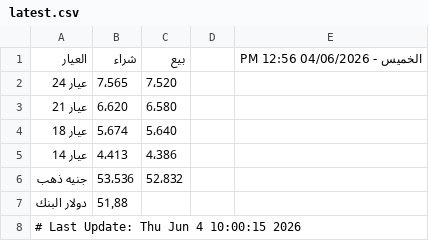
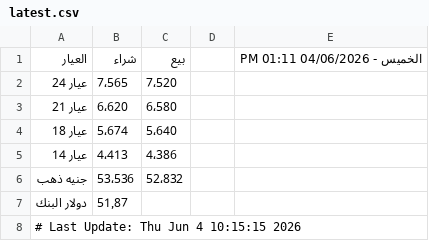
Before and after one commit to abodaapp-hash/sheet-fetcher, a CSV file: data/latest.csv, drawn as a sheet.

```diff
--- a/data/latest.csv
+++ b/data/latest.csv
@@ -1,2 +1,2 @@
-العيار,شراء,بيع,,الخميس - 04/06/2026 12:56 PM
+العيار,شراء,بيع,,الخميس - 04/06/2026 01:11 PM
 عيار 24 ,7٬565,7٬520,,
@@ -6,3 +6,3 @@
 جنيه ذهب,53٬536,52٬832,,
-دولار البنك,51٫88,,,
-# Last Update: Thu Jun  4 10:00:15 2026
+دولار البنك,51٫87,,,
+# Last Update: Thu Jun  4 10:15:15 2026
```
